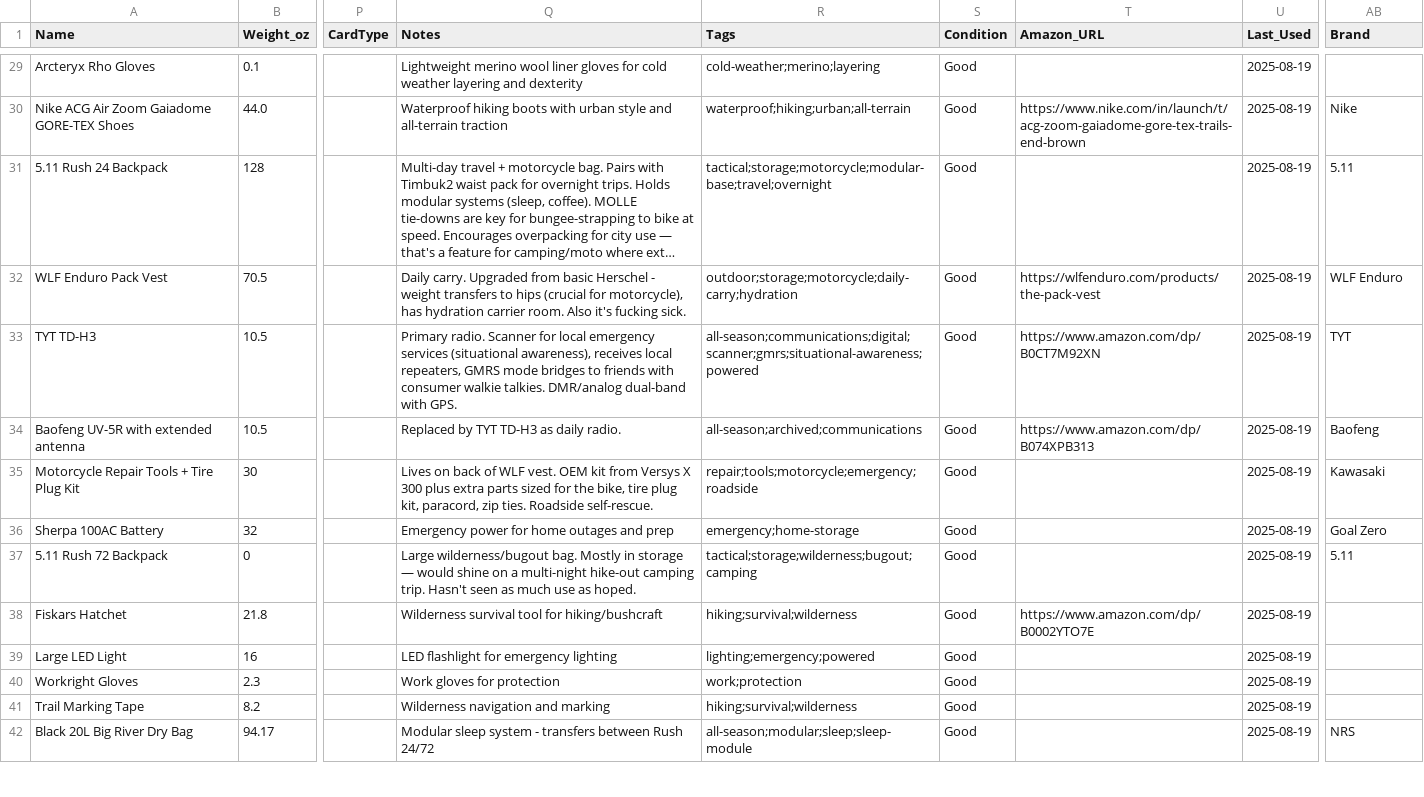
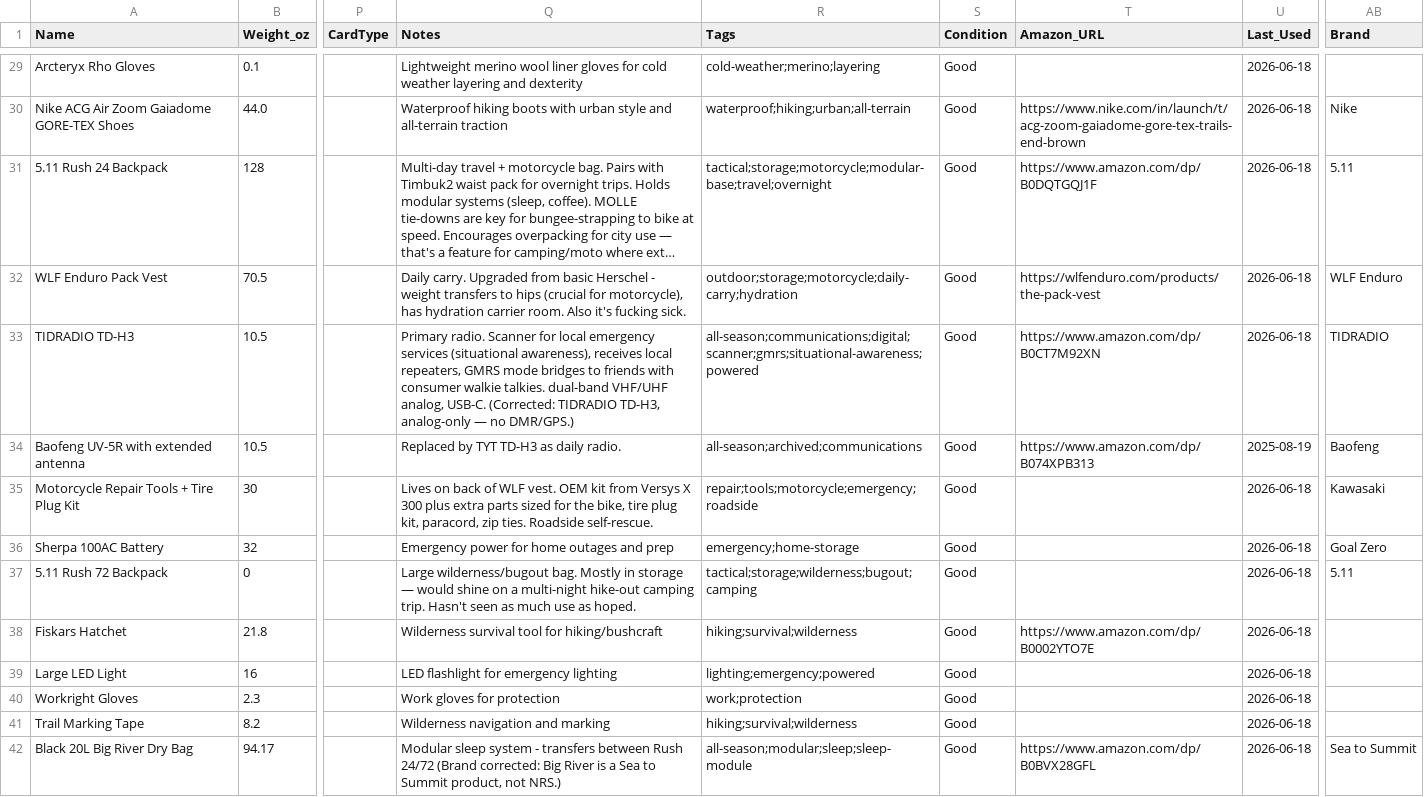
Before and after one commit to ejfox/website2, a CSV file: data/gear.csv, drawn as a sheet; only a part is shown, gaps mark what is left out; long unchanged cells end in …; the diff covers the shown part only; the diff names each change by its address in the sheet, - before the commit and + after, or states it on an @@ line.

```diff
--- a/data/gear.csv
+++ b/data/gear.csv
-U29:U33 (Last_Used): 2025-08-19
+U29:U33 (Last_Used): 2026-06-18
-T31 (Amazon_URL): (empty)
+T31 (Amazon_URL): https://www.amazon.com/dp/B0DQTGQJ1F
-A33 (Name): TYT TD-H3
+A33 (Name): TIDRADIO TD-H3
-Q33 (Notes): …walkie talkies. DMR/analog dual-band with GPS.
+Q33 (Notes): …walkie talkies. dual-band VHF/UHF analog, USB-C. (Corrected: TIDRADIO TD-H3, analog-only — no DMR/GPS.)
-AB33 (Brand): TYT
+AB33 (Brand): TIDRADIO
-U35:U42 (Last_Used): 2025-08-19
+U35:U42 (Last_Used): 2026-06-18
-Q42 (Notes): …Rush 24/72
+Q42 (Notes): …Rush 24/72 (Brand corrected: Big River is a Sea to Summit product, not NRS.)
-T42 (Amazon_URL): (empty)
+T42 (Amazon_URL): https://www.amazon.com/dp/B0BVX28GFL
-AB42 (Brand): NRS
+AB42 (Brand): Sea to Summit
```
Also changed, not shown: 1 added row and 99 edited cells elsewhere in this file.
